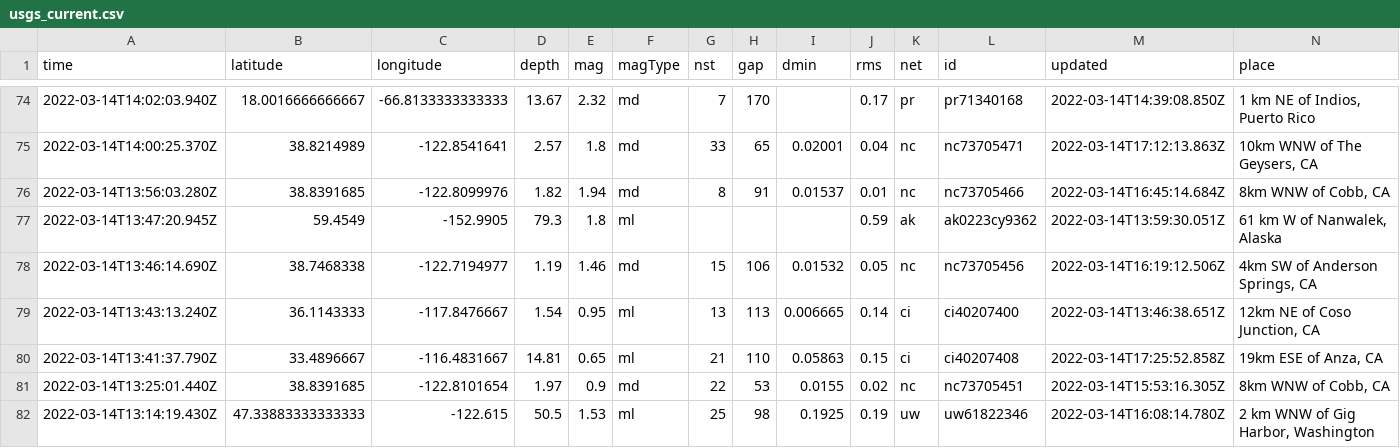
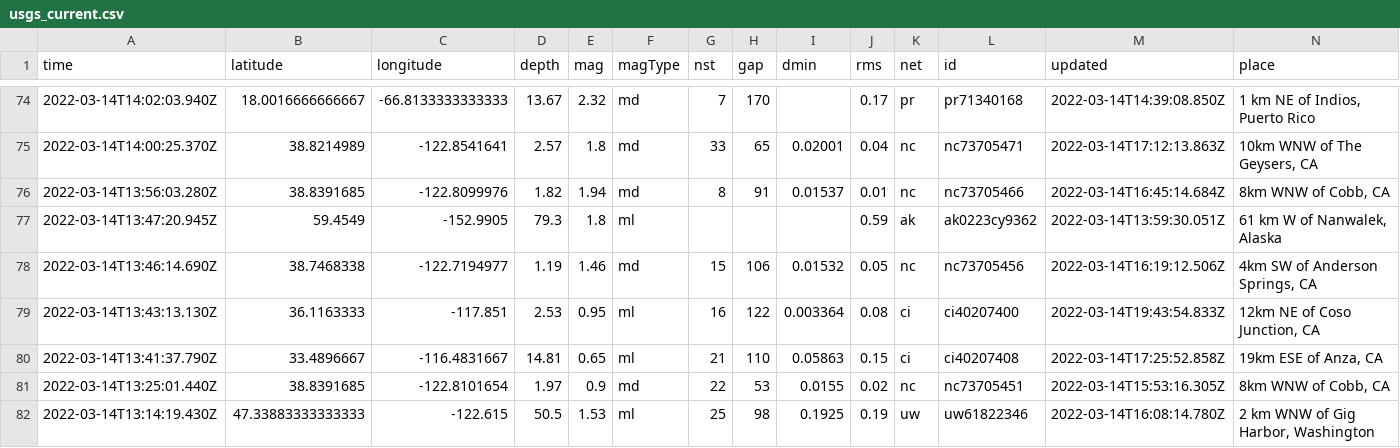
Before and after one commit to DevonMilley/dbk-calendar-actions, a CSV file: usgs_current.csv, drawn as a sheet; only a part is shown, gaps mark what is left out; removed rows and columns are numbered as before the commit, all else as after; rows hold the shown columns only; the diff covers the shown part only; the diff names each change by its address in the sheet, - before the commit and + after, or states it on an @@ line.

```diff
--- a/usgs_current.csv
+++ b/usgs_current.csv
-row 79: 2022-03-14T13:43:13.240Z | 36.1143333 | -117.8476667 | 1.54 | 0.95 | ml | 13 | 113 | 0.006665 | 0.14 | ci | ci40207400 | 2022-03-14T13:46:38.651Z | 12km NE of Coso Junction, CA
+row 79: 2022-03-14T13:43:13.130Z | 36.1163333 | -117.851 | 2.53 | 0.95 | ml | 16 | 122 | 0.003364 | 0.08 | ci | ci40207400 | 2022-03-14T19:43:54.833Z | 12km NE of Coso Junction, CA
```
Also changed, not shown: 2 added rows, 4 removed rows and 4 edited cells elsewhere in this file.
